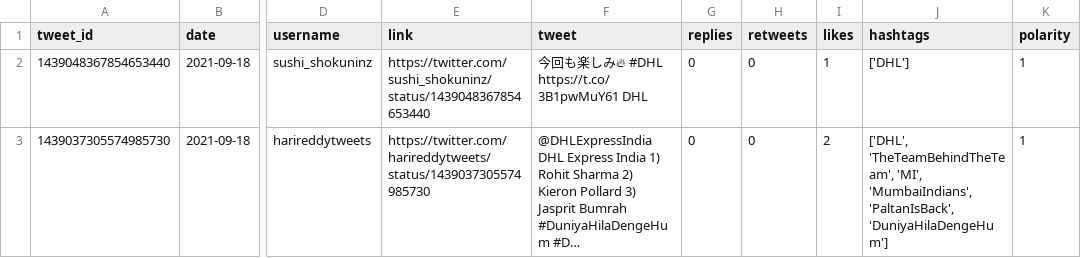
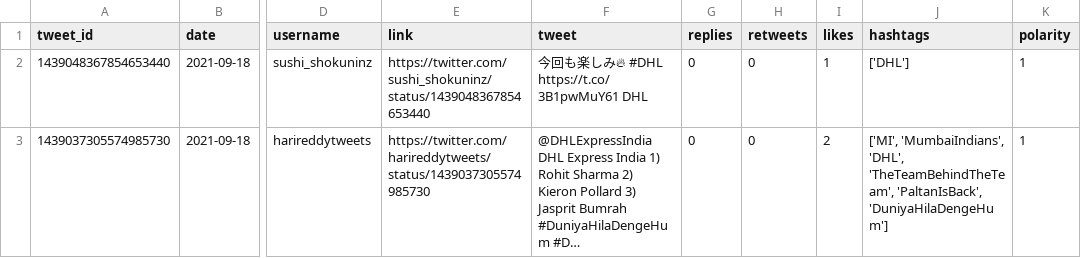
Before and after one commit to sarahhannes/tweet-sentiment, a CSV file: new_data_cleaned.csv, drawn as a sheet; only a part is shown, gaps mark what is left out; long unchanged cells end in …; the diff covers the shown part only; the diff names each change by its address in the sheet, - before the commit and + after, or states it on an @@ line.

Commit message:
Clean scraped data using GH Action Sat Sep 18 13:18:13 MPST 2021

```diff
--- a/new_data_cleaned.csv
+++ b/new_data_cleaned.csv
-J3 (hashtags): ['DHL', 'TheTeamBehindTheTeam', 'MI', 'MumbaiIndians', 'PaltanIsBack', 'DuniyaHilaDengeHum']
+J3 (hashtags): ['MI', 'MumbaiIndians', 'DHL', 'TheTeamBehindTheTeam', 'PaltanIsBack', 'DuniyaHilaDengeHum']
```
Also changed, not shown: 1 added row and 1 removed row elsewhere in this file.
